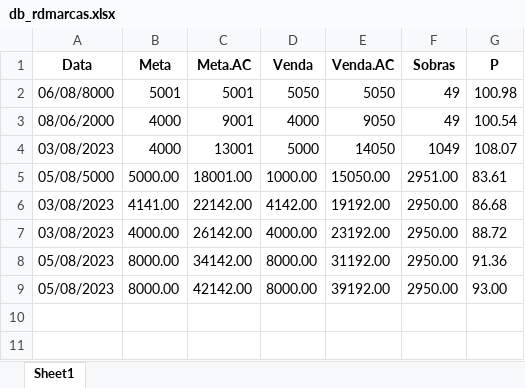
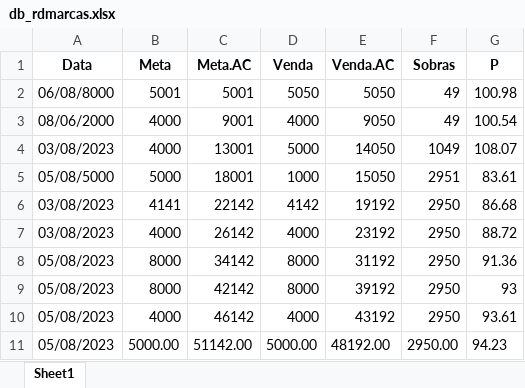
Before and after one commit to KristoferBorges/ConsultaDeMetas_v2.0, an Excel workbook: app/data/db_rdmarcas.xlsx, sheet Sheet1, drawn as a sheet; values as stored, in another font and other column widths than the file's, no borders; removed rows and columns are numbered as before the commit, all else as after; the diff names each change by its address in the sheet, - before the commit and + after, or states it on an @@ line.

```diff
--- a/app/data/db_rdmarcas.xlsx (sheet Sheet1)
+++ b/app/data/db_rdmarcas.xlsx (sheet Sheet1)
-row 5: 05/08/5000 | 5000.00 | 18001.00 | 1000.00 | 15050.00 | 2951.00 | 83.61
-row 6: 03/08/2023 | 4141.00 | 22142.00 | 4142.00 | 19192.00 | 2950.00 | 86.68
-row 7: 03/08/2023 | 4000.00 | 26142.00 | 4000.00 | 23192.00 | 2950.00 | 88.72
-row 8: 05/08/2023 | 8000.00 | 34142.00 | 8000.00 | 31192.00 | 2950.00 | 91.36
-row 9: 05/08/2023 | 8000.00 | 42142.00 | 8000.00 | 39192.00 | 2950.00 | 93.00
+row 5: 05/08/5000 | 5000 | 18001 | 1000 | 15050 | 2951 | 83.61
+row 6: 03/08/2023 | 4141 | 22142 | 4142 | 19192 | 2950 | 86.68
+row 7: 03/08/2023 | 4000 | 26142 | 4000 | 23192 | 2950 | 88.72
+row 8: 05/08/2023 | 8000 | 34142 | 8000 | 31192 | 2950 | 91.36
+row 9: 05/08/2023 | 8000 | 42142 | 8000 | 39192 | 2950 | 93
+row 10: 05/08/2023 | 4000 | 46142 | 4000 | 43192 | 2950 | 93.61
+row 11: 05/08/2023 | 5000.00 | 51142.00 | 5000.00 | 48192.00 | 2950.00 | 94.23
```
Also changed, not shown: app/data/db_calc_perfumaria.xlsx, app/data/db_calc_rdmarcas.xlsx, 5 other files.
